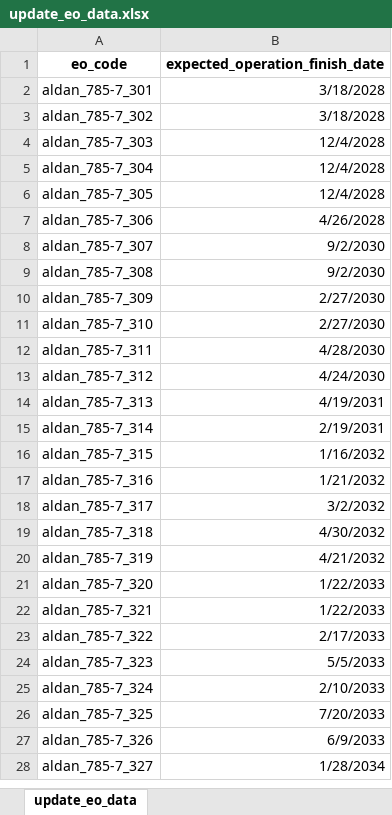
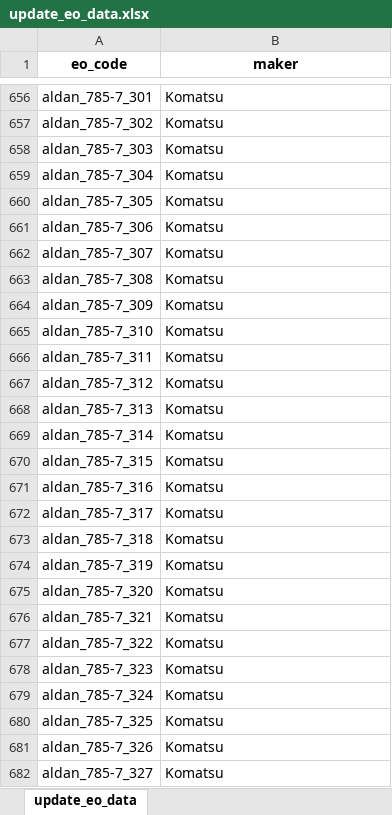
Before and after one commit to Zhenya1975/bdo_v1, an Excel workbook: uploads/update_eo_data.xlsx, sheet update_eo_data, drawn as a sheet; only a part is shown, gaps mark what is left out; values as stored, in another font and other column widths than the file's, no borders; addresses are those after the commit; the diff covers the shown part only; the diff names each change by its address in the sheet, - before the commit and + after, or states it on an @@ line.

Commit message:
maker

```diff
--- a/uploads/update_eo_data.xlsx (sheet update_eo_data)
+++ b/uploads/update_eo_data.xlsx (sheet update_eo_data)
-B1: expected_operation_finish_date
+B1: maker
-B656:B657 (maker): 3/18/2028
+B656:B657 (maker): Komatsu
-B658:B660 (maker): 12/4/2028
+B658:B660 (maker): Komatsu
-B661 (maker): 4/26/2028
+B661 (maker): Komatsu
-B662:B663 (maker): 9/2/2030
+B662:B663 (maker): Komatsu
-B664:B665 (maker): 2/27/2030
+B664:B665 (maker): Komatsu
-B666 (maker): 4/28/2030
+B666 (maker): Komatsu
-B667 (maker): 4/24/2030
+B667 (maker): Komatsu
-B668 (maker): 4/19/2031
+B668 (maker): Komatsu
-B669 (maker): 2/19/2031
+B669 (maker): Komatsu
-B670 (maker): 1/16/2032
+B670 (maker): Komatsu
-B671 (maker): 1/21/2032
+B671 (maker): Komatsu
-B672 (maker): 3/2/2032
+B672 (maker): Komatsu
-B673 (maker): 4/30/2032
+B673 (maker): Komatsu
-B674 (maker): 4/21/2032
+B674 (maker): Komatsu
-B675:B676 (maker): 1/22/2033
+B675:B676 (maker): Komatsu
-B677 (maker): 2/17/2033
+B677 (maker): Komatsu
-B678 (maker): 5/5/2033
+B678 (maker): Komatsu
-B679 (maker): 2/10/2033
+B679 (maker): Komatsu
-B680 (maker): 7/20/2033
+B680 (maker): Komatsu
-B681 (maker): 6/9/2033
+B681 (maker): Komatsu
-B682 (maker): 1/28/2034
+B682 (maker): Komatsu
```
Also changed, not shown: 765 added rows and 66 edited cells elsewhere in this sheet, downloads/update_eo_data.xlsx, 8 other files.
